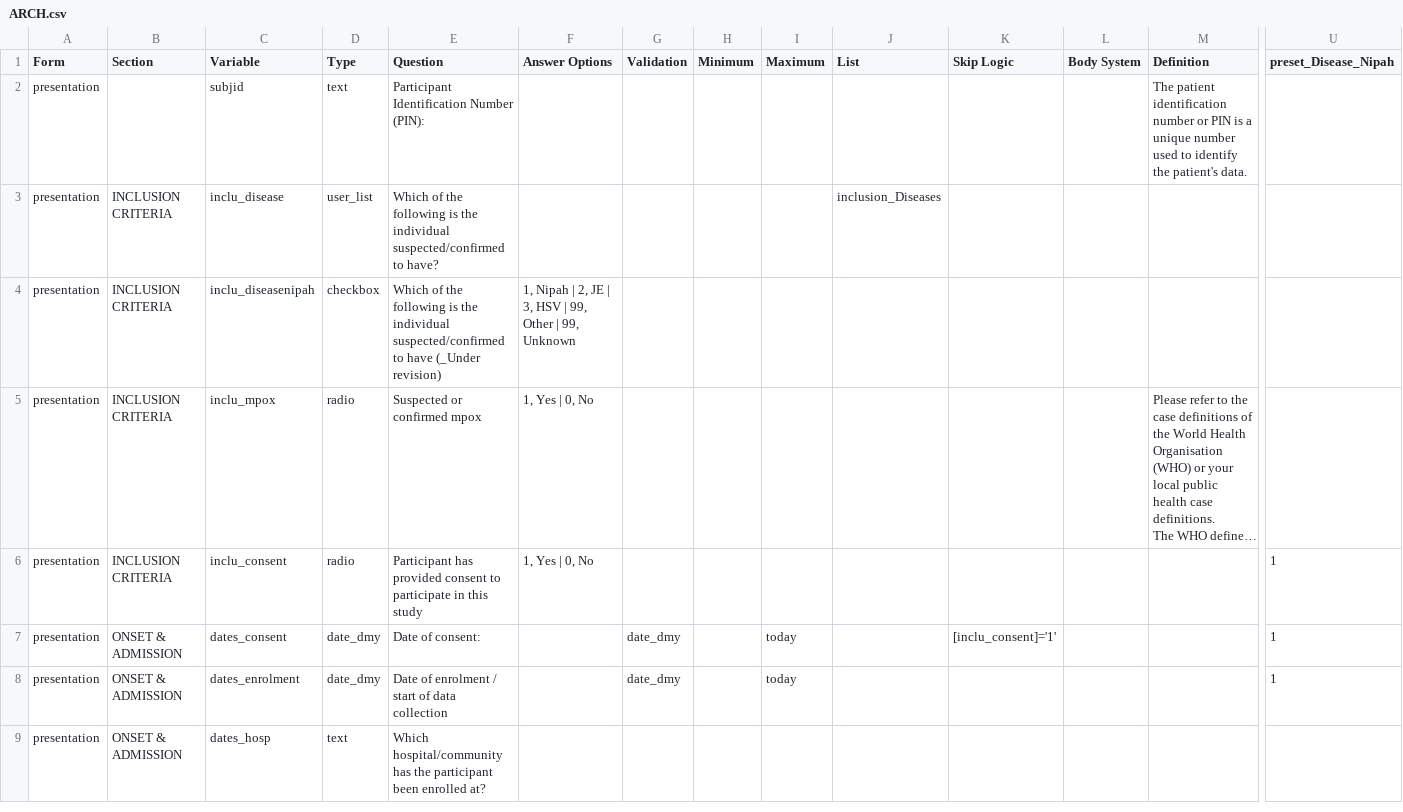
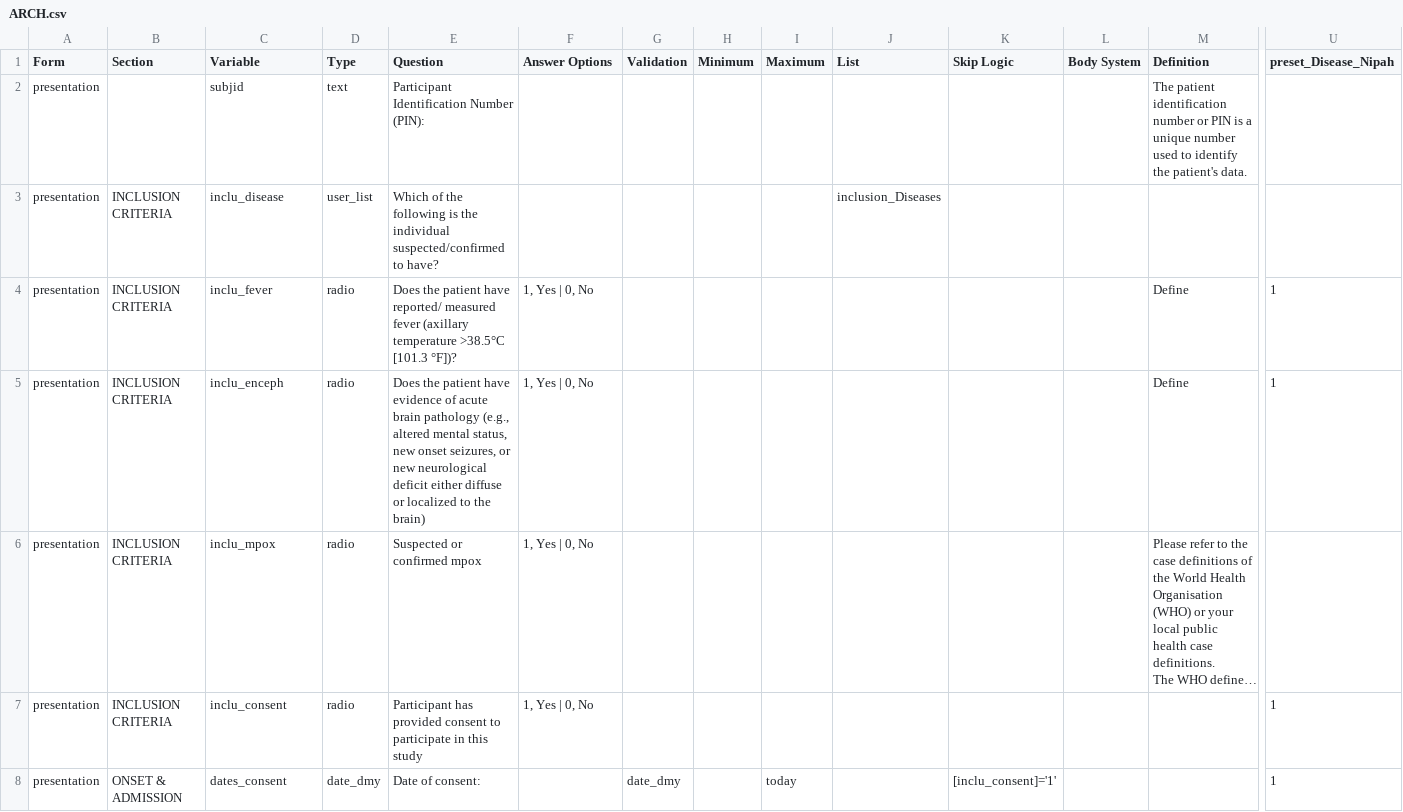
Before and after one commit to ISARICResearch/DataPlatform, a CSV file: ARCH/ARCH1.0.0/ARCH.csv, drawn as a sheet; only a part is shown, gaps mark what is left out; the shorter side is filled out with more unchanged rows; long unchanged cells end in …; removed rows and columns are numbered as before the commit, all else as after; rows hold the shown columns only; the diff names each change by its address in the sheet, - before the commit and + after, or states it on an @@ line.

Commit message:
Update ARCH.csv

```diff
--- a/ARCH/ARCH1.0.0/ARCH.csv
+++ b/ARCH/ARCH1.0.0/ARCH.csv
-row 4: presentation | INCLUSION CRITERIA | inclu_diseasenipah | checkbox | Which of the following is the individual suspected/confirmed to have (_Under revision) | 1, Nipah | 2, JE | 3, HSV | 99, Other | 99, Unknown
+row 4: presentation | INCLUSION CRITERIA | inclu_fever | radio | Does the patient have reported/ measured fever (axillary temperature >38.5°C [101.3 °F])? | 1, Yes | 0, No |  |  |  |  |  |  | Define | 1
+row 5: presentation | INCLUSION CRITERIA | inclu_enceph | radio | Does the patient have evidence of acute brain pathology (e.g., altered mental status, new onset seizures, or new neurological deficit either diffuse or localized to the brain) | 1, Yes | 0, No |  |  |  |  |  |  | Define | 1
```
